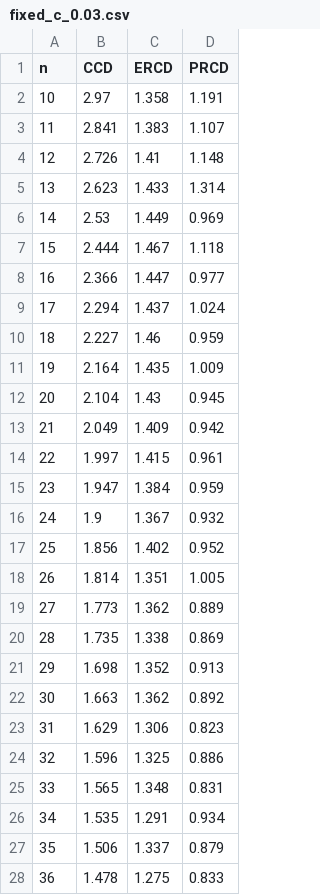
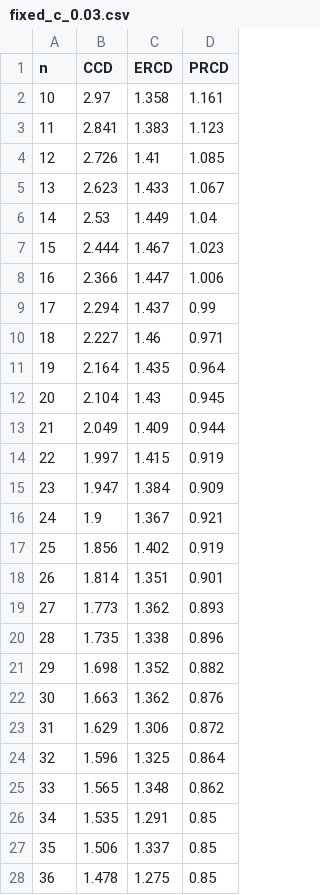
Before and after one commit to pinto2501/coordinate_descent, a CSV file: data/fixed_c_0.03.csv, drawn as a sheet; only a part is shown; the diff covers the shown part only.

```diff
--- a/data/fixed_c_0.03.csv
+++ b/data/fixed_c_0.03.csv
@@ -1,28 +1,28 @@
 n,CCD,ERCD,PRCD
-10,2.97,1.358,1.191
-11,2.841,1.383,1.107
-12,2.726,1.41,1.148
-13,2.623,1.433,1.314
-14,2.53,1.449,0.969
-15,2.444,1.467,1.118
-16,2.366,1.447,0.977
-17,2.294,1.437,1.024
-18,2.227,1.46,0.959
-19,2.164,1.435,1.009
+10,2.97,1.358,1.161
+11,2.841,1.383,1.123
+12,2.726,1.41,1.085
+13,2.623,1.433,1.067
+14,2.53,1.449,1.04
+15,2.444,1.467,1.023
+16,2.366,1.447,1.006
+17,2.294,1.437,0.99
+18,2.227,1.46,0.971
+19,2.164,1.435,0.964
 20,2.104,1.43,0.945
-21,2.049,1.409,0.942
-22,1.997,1.415,0.961
-23,1.947,1.384,0.959
-24,1.9,1.367,0.932
-25,1.856,1.402,0.952
-26,1.814,1.351,1.005
-27,1.773,1.362,0.889
-28,1.735,1.338,0.869
-29,1.698,1.352,0.913
-30,1.663,1.362,0.892
-31,1.629,1.306,0.823
-32,1.596,1.325,0.886
-33,1.565,1.348,0.831
-34,1.535,1.291,0.934
-35,1.506,1.337,0.879
-36,1.478,1.275,0.833
+21,2.049,1.409,0.944
+22,1.997,1.415,0.919
+23,1.947,1.384,0.909
+24,1.9,1.367,0.921
+25,1.856,1.402,0.919
+26,1.814,1.351,0.901
+27,1.773,1.362,0.893
+28,1.735,1.338,0.896
+29,1.698,1.352,0.882
+30,1.663,1.362,0.876
+31,1.629,1.306,0.872
+32,1.596,1.325,0.864
+33,1.565,1.348,0.862
+34,1.535,1.291,0.85
+35,1.506,1.337,0.85
+36,1.478,1.275,0.85
```
Also changed, not shown: 62 edited cells elsewhere in this file, data/fixed_c_0.01.csv, data/fixed_c_0.04.csv, 19 other files.
